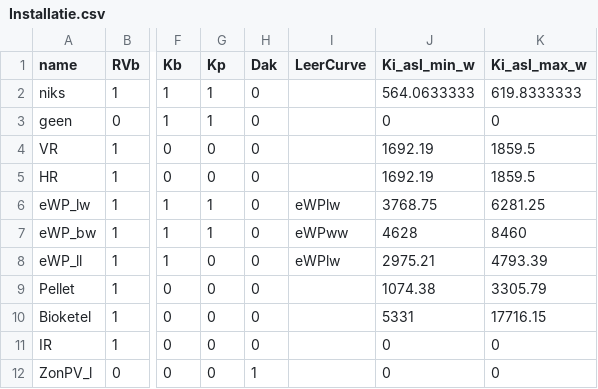
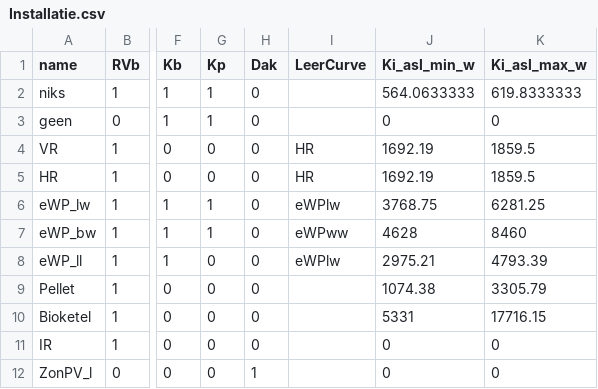
Before and after one commit to RuudvandenWijngaart/VestaDV, a CSV file: installaties/Installatie.csv, drawn as a sheet; only a part is shown, gaps mark what is left out; the diff names each change by its address in the sheet, - before the commit and + after, or states it on an @@ line.

Commit message:
HR leercurve toegepast op Hr en Vr ketels

```diff
--- a/installaties/Installatie.csv
+++ b/installaties/Installatie.csv
-I4:I5 (LeerCurve): (empty)
+I4:I5 (LeerCurve): HR
```
